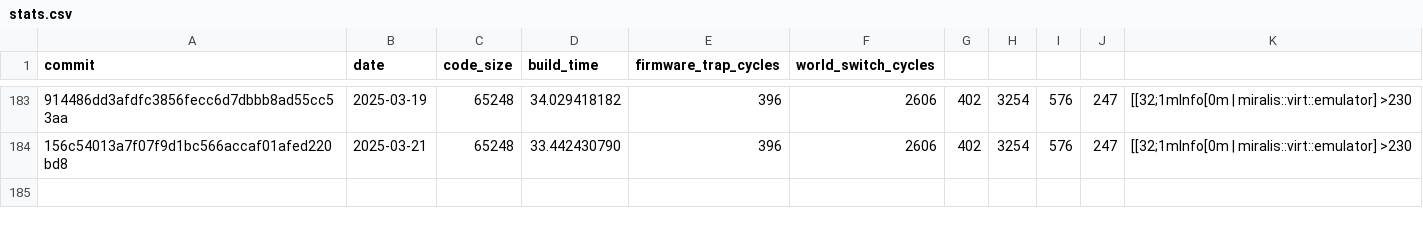
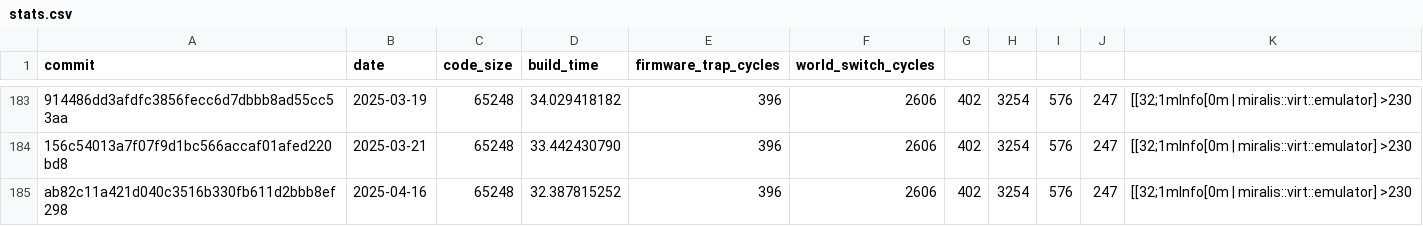
Before and after one commit to CharlyCst/miralis-commit-stats, a CSV file: stats.csv, drawn as a sheet; only a part is shown, gaps mark what is left out; the diff names each change by its address in the sheet, - before the commit and + after, or states it on an @@ line.

Commit message:
[Automated] push stats from Miralis CI

```diff
--- a/stats.csv
+++ b/stats.csv
+row 185: ab82c11a421d040c3516b330fb611d2bbb8ef298 | 2025-04-16 | 65248 | 32.387815252 | 396 | 2606 | 402 | 3254 | 576 | 247 | [[32;1mInfo[0m | miralis::virt::emulator] >230
```
